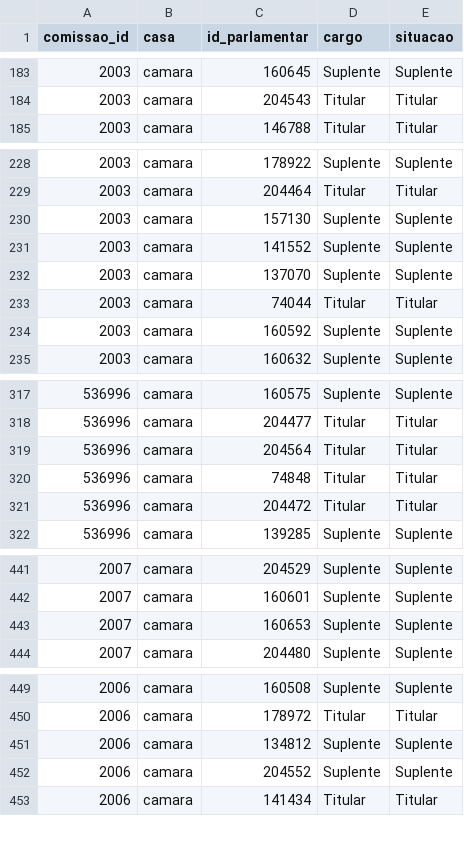
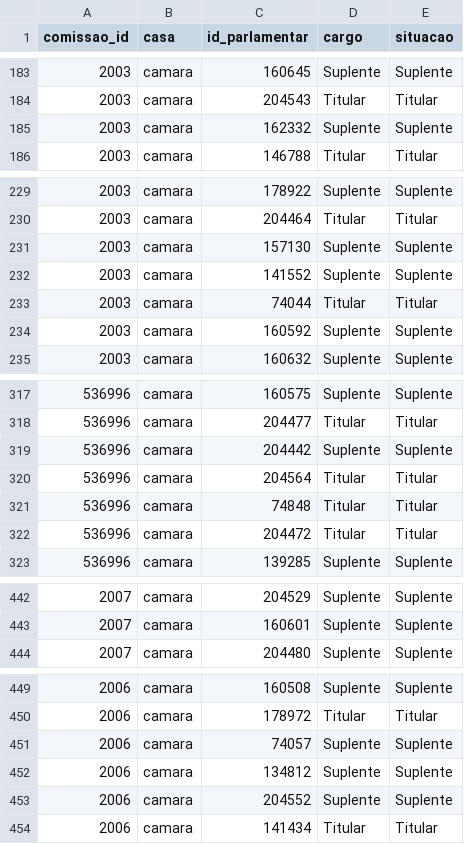
Before and after one commit to parlametria/perfil-parlamentarR, a CSV file: raw_data/composicao_comissoes.csv, drawn as a sheet; only a part is shown, gaps mark what is left out; removed rows and columns are numbered as before the commit, all else as after; the diff covers the shown part only; the diff names each change by its address in the sheet, - before the commit and + after, or states it on an @@ line.

```diff
--- a/raw_data/composicao_comissoes.csv
+++ b/raw_data/composicao_comissoes.csv
+row 185: 2003 | camara | 162332 | Suplente | Suplente
-row 232: 2003 | camara | 137070 | Suplente | Suplente
+row 319: 536996 | camara | 204442 | Suplente | Suplente
-row 443: 2007 | camara | 160653 | Suplente | Suplente
+row 451: 2006 | camara | 74057 | Suplente | Suplente
```
Also changed, not shown: 12 added rows, 10 removed rows and 11 edited cells elsewhere in this file, 2 other files.
